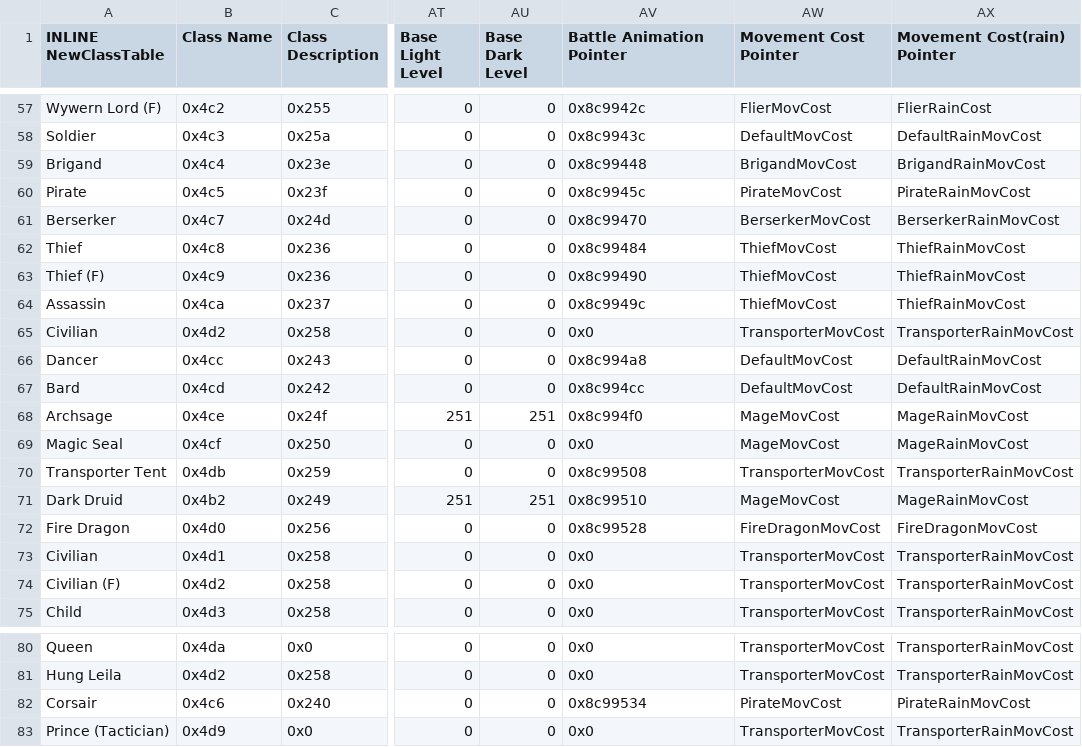
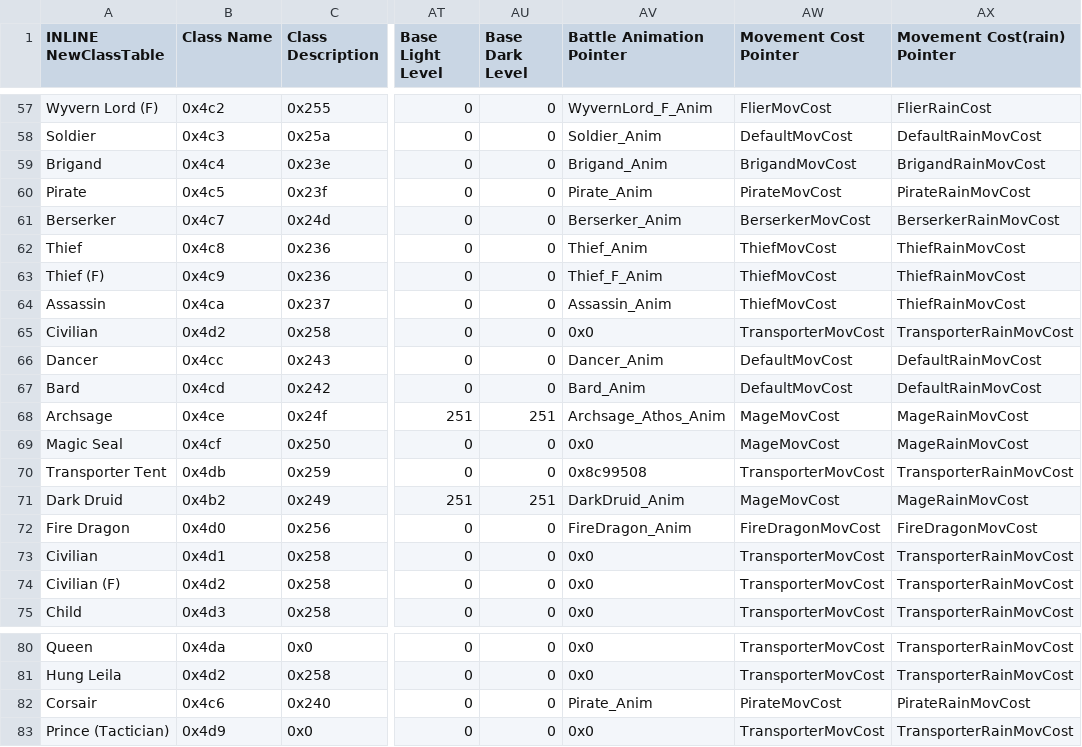
Before and after one commit to Veslyquix/SRR_FEGBA, a CSV file: Patches/FE7/Tables/ClassForm_00BE015C.csv, drawn as a sheet; only a part is shown, gaps mark what is left out; the diff covers the shown part only; the diff names each change by its address in the sheet, - before the commit and + after, or states it on an @@ line.

```diff
--- a/Patches/FE7/Tables/ClassForm_00BE015C.csv
+++ b/Patches/FE7/Tables/ClassForm_00BE015C.csv
-A57 (INLINE NewClassTable): Wywern Lord (F)
+A57 (INLINE NewClassTable): Wyvern Lord (F)
-AV57 (Battle Animation Pointer): 0x8c9942c
+AV57 (Battle Animation Pointer): WyvernLord_F_Anim
-AV58 (Battle Animation Pointer): 0x8c9943c
+AV58 (Battle Animation Pointer): Soldier_Anim
-AV59 (Battle Animation Pointer): 0x8c99448
+AV59 (Battle Animation Pointer): Brigand_Anim
-AV60 (Battle Animation Pointer): 0x8c9945c
+AV60 (Battle Animation Pointer): Pirate_Anim
-AV61 (Battle Animation Pointer): 0x8c99470
+AV61 (Battle Animation Pointer): Berserker_Anim
-AV62 (Battle Animation Pointer): 0x8c99484
+AV62 (Battle Animation Pointer): Thief_Anim
-AV63 (Battle Animation Pointer): 0x8c99490
+AV63 (Battle Animation Pointer): Thief_F_Anim
-AV64 (Battle Animation Pointer): 0x8c9949c
+AV64 (Battle Animation Pointer): Assassin_Anim
-AV66 (Battle Animation Pointer): 0x8c994a8
+AV66 (Battle Animation Pointer): Dancer_Anim
-AV67 (Battle Animation Pointer): 0x8c994cc
+AV67 (Battle Animation Pointer): Bard_Anim
-AV68 (Battle Animation Pointer): 0x8c994f0
+AV68 (Battle Animation Pointer): Archsage_Athos_Anim
-AV71 (Battle Animation Pointer): 0x8c99510
+AV71 (Battle Animation Pointer): DarkDruid_Anim
-AV72 (Battle Animation Pointer): 0x8c99528
+AV72 (Battle Animation Pointer): FireDragon_Anim
-AV82 (Battle Animation Pointer): 0x8c99534
+AV82 (Battle Animation Pointer): Pirate_Anim
```
Also changed, not shown: 55 edited cells elsewhere in this file, Patches/FE6/Tables/ClassFE6Form_0060A0E8.csv, 4 other files.
